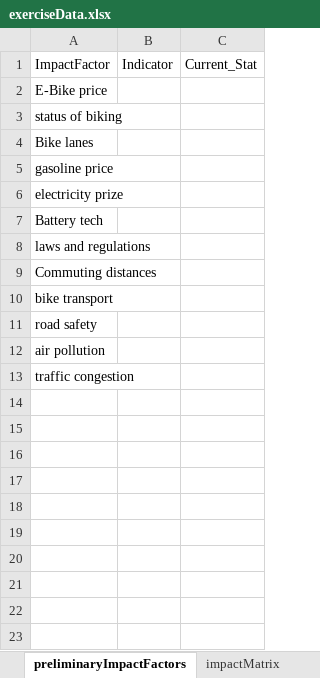
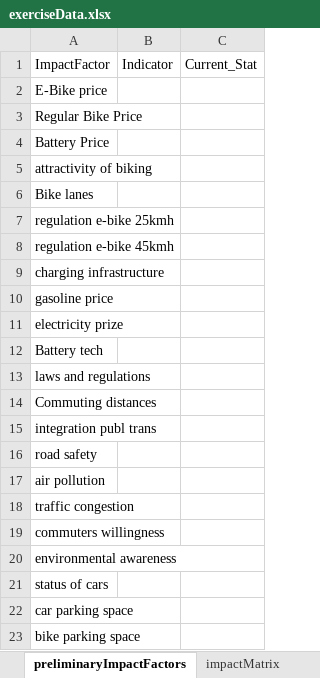
Before and after one commit to user26b/PEA2019, an Excel workbook: data/exerciseData.xlsx, sheet preliminaryImpactFactors, drawn as a sheet; values as stored, in another font and other column widths than the file's, no borders; addresses are those after the commit; the diff names each change by its address in the sheet, - before the commit and + after, or states it on an @@ line.

```diff
--- a/data/exerciseData.xlsx (sheet preliminaryImpactFactors)
+++ b/data/exerciseData.xlsx (sheet preliminaryImpactFactors)
-A3: status of biking
+A3: Regular Bike Price
+row 4: Battery Price
+row 5: attractivity of biking
+row 7: regulation e-bike 25kmh
+row 8: regulation e-bike 45kmh
+row 9: charging infrastructure
-A15: bike transport
+A15: integration publ trans
+row 19: commuters willingness
+row 20: environmental awareness
+row 21: status of cars
+row 22: car parking space
+row 23: bike parking space
```
Also changed, not shown: sheet impactMatrix, 9 other files.
